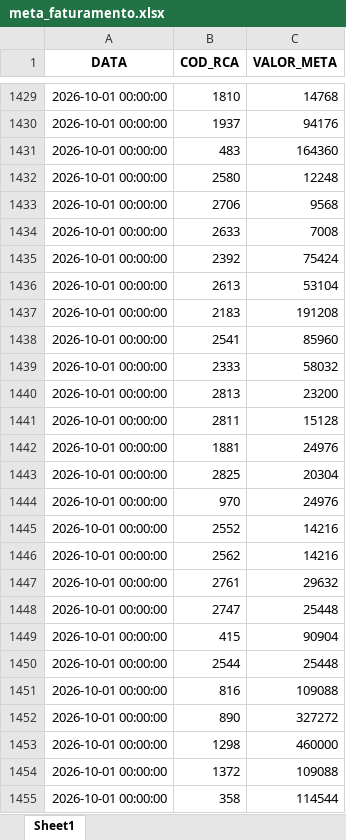
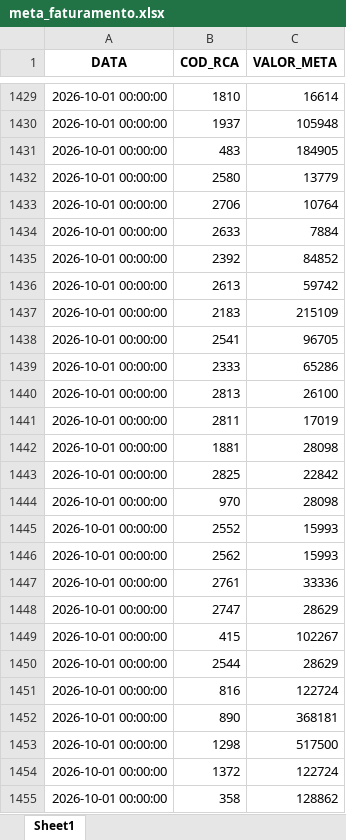
Before and after one commit to RoqueChristian/convencao, an Excel workbook: data/meta_faturamento.xlsx, sheet Sheet1, drawn as a sheet; only a part is shown, gaps mark what is left out; values as stored, in another font and other column widths than the file's, no borders; the diff covers the shown part only; the diff names each change by its address in the sheet, - before the commit and + after, or states it on an @@ line.

Commit message:
chore(data): batch update intraday meta_faturamento - 08:01:24

```diff
--- a/data/meta_faturamento.xlsx (sheet Sheet1)
+++ b/data/meta_faturamento.xlsx (sheet Sheet1)
-C1429 (VALOR_META): 14768
+C1429 (VALOR_META): 16614
-C1430 (VALOR_META): 94176
+C1430 (VALOR_META): 105948
-C1431 (VALOR_META): 164360
+C1431 (VALOR_META): 184905
-C1432 (VALOR_META): 12248
+C1432 (VALOR_META): 13779
-C1433 (VALOR_META): 9568
+C1433 (VALOR_META): 10764
-C1434 (VALOR_META): 7008
+C1434 (VALOR_META): 7884
-C1435 (VALOR_META): 75424
+C1435 (VALOR_META): 84852
-C1436 (VALOR_META): 53104
+C1436 (VALOR_META): 59742
-C1437 (VALOR_META): 191208
+C1437 (VALOR_META): 215109
-C1438 (VALOR_META): 85960
+C1438 (VALOR_META): 96705
-C1439 (VALOR_META): 58032
+C1439 (VALOR_META): 65286
-C1440 (VALOR_META): 23200
+C1440 (VALOR_META): 26100
-C1441 (VALOR_META): 15128
+C1441 (VALOR_META): 17019
-C1442 (VALOR_META): 24976
+C1442 (VALOR_META): 28098
-C1443 (VALOR_META): 20304
+C1443 (VALOR_META): 22842
-C1444 (VALOR_META): 24976
+C1444 (VALOR_META): 28098
-C1445:C1446 (VALOR_META): 14216
+C1445:C1446 (VALOR_META): 15993
-C1447 (VALOR_META): 29632
+C1447 (VALOR_META): 33336
-C1448 (VALOR_META): 25448
+C1448 (VALOR_META): 28629
-C1449 (VALOR_META): 90904
+C1449 (VALOR_META): 102267
-C1450 (VALOR_META): 25448
+C1450 (VALOR_META): 28629
-C1451 (VALOR_META): 109088
+C1451 (VALOR_META): 122724
-C1452 (VALOR_META): 327272
+C1452 (VALOR_META): 368181
-C1453 (VALOR_META): 460000
+C1453 (VALOR_META): 517500
-C1454 (VALOR_META): 109088
+C1454 (VALOR_META): 122724
-C1455 (VALOR_META): 114544
+C1455 (VALOR_META): 128862
```
Also changed, not shown: 2 added rows, 2 removed rows, 1 moved row and 317 edited cells elsewhere in this sheet.
